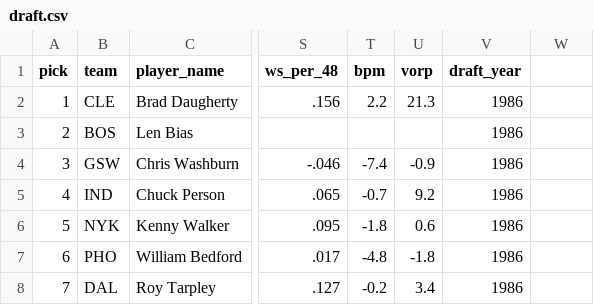
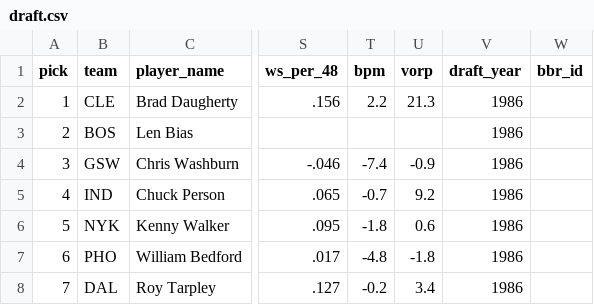
Before and after one commit to henriquegilles/NBA_Analisys, a CSV file: ci/sample_seeds/draft.csv, drawn as a sheet; only a part is shown, gaps mark what is left out; the diff names each change by its address in the sheet, - before the commit and + after, or states it on an @@ line.

```diff
--- a/ci/sample_seeds/draft.csv
+++ b/ci/sample_seeds/draft.csv
-W1: (empty)
+W1: bbr_id
```
Also changed, not shown: 14 other files.
